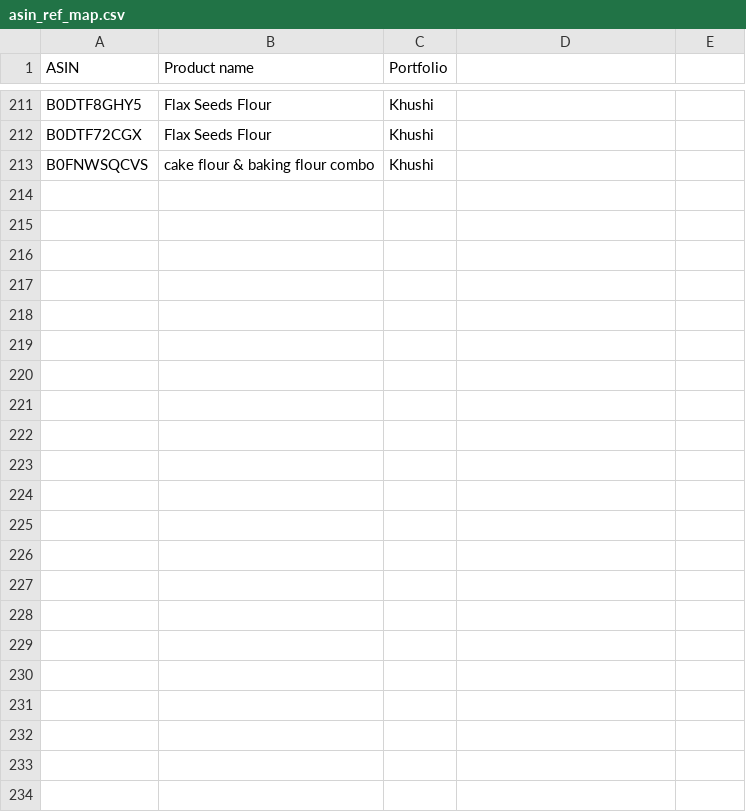
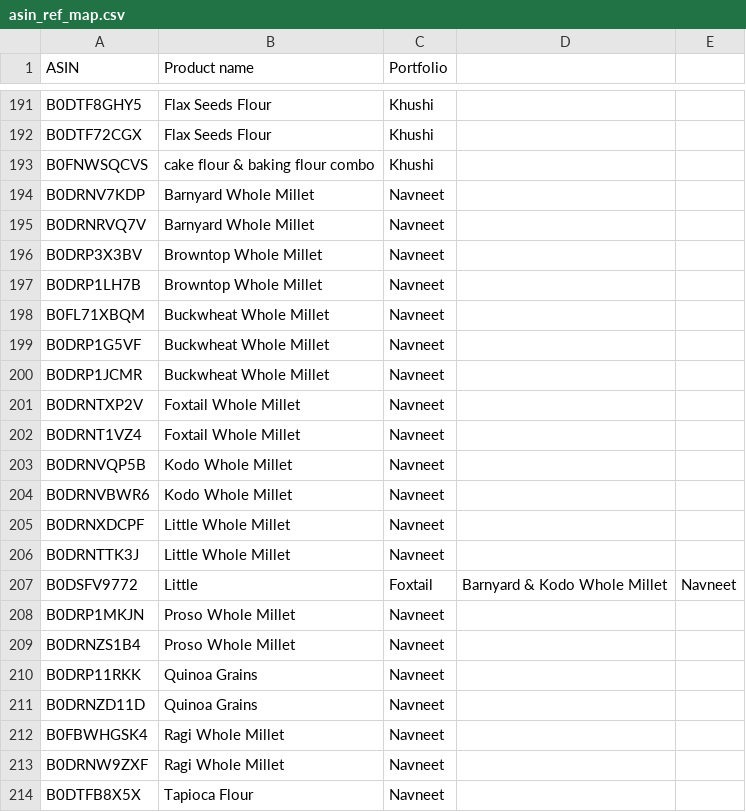
Before and after one commit to vibhutigupta-boop/twf-product-portfolio-wise, a CSV file: data/asin_ref_map.csv, drawn as a sheet; only a part is shown, gaps mark what is left out; the diff covers the shown part only.

Commit message:
Update asin_ref_map.csv

```diff
--- a/data/asin_ref_map.csv
+++ b/data/asin_ref_map.csv
@@ -213 +193,22 @@ B0DTF72CGX,Flax Seeds Flour,Khushi,,,
 B0FNWSQCVS,cake flour & baking flour combo,Khushi,,,
+B0DRNV7KDP,Barnyard Whole Millet,Navneet,,,
+B0DRNRVQ7V,Barnyard Whole Millet,Navneet,,,
+B0DRP3X3BV,Browntop Whole Millet,Navneet,,,
+B0DRP1LH7B,Browntop Whole Millet,Navneet,,,
+B0FL71XBQM,Buckwheat Whole Millet,Navneet,,,
+B0DRP1G5VF,Buckwheat Whole Millet,Navneet,,,
+B0DRP1JCMR,Buckwheat Whole Millet,Navneet,,,
+B0DRNTXP2V,Foxtail Whole Millet,Navneet,,,
+B0DRNT1VZ4,Foxtail Whole Millet,Navneet,,,
+B0DRNVQP5B,Kodo Whole Millet,Navneet,,,
+B0DRNVBWR6,Kodo Whole Millet,Navneet,,,
+B0DRNXDCPF,Little Whole Millet,Navneet,,,
+B0DRNTTK3J,Little Whole Millet,Navneet,,,
+B0DSFV9772,Little, Foxtail, Barnyard & Kodo Whole Millet,Navneet,,,
+B0DRP1MKJN,Proso Whole Millet,Navneet,,,
+B0DRNZS1B4,Proso Whole Millet,Navneet,,,
+B0DRP11RKK,Quinoa Grains,Navneet,,,
+B0DRNZD11D,Quinoa Grains,Navneet,,,
+B0FBWHGSK4,Ragi Whole Millet,Navneet,,,
+B0DRNW9ZXF,Ragi Whole Millet,Navneet,,,
+B0DTFB8X5X,Tapioca Flour,Navneet,,,
```
Also changed, not shown: 20 removed rows elsewhere in this file.
